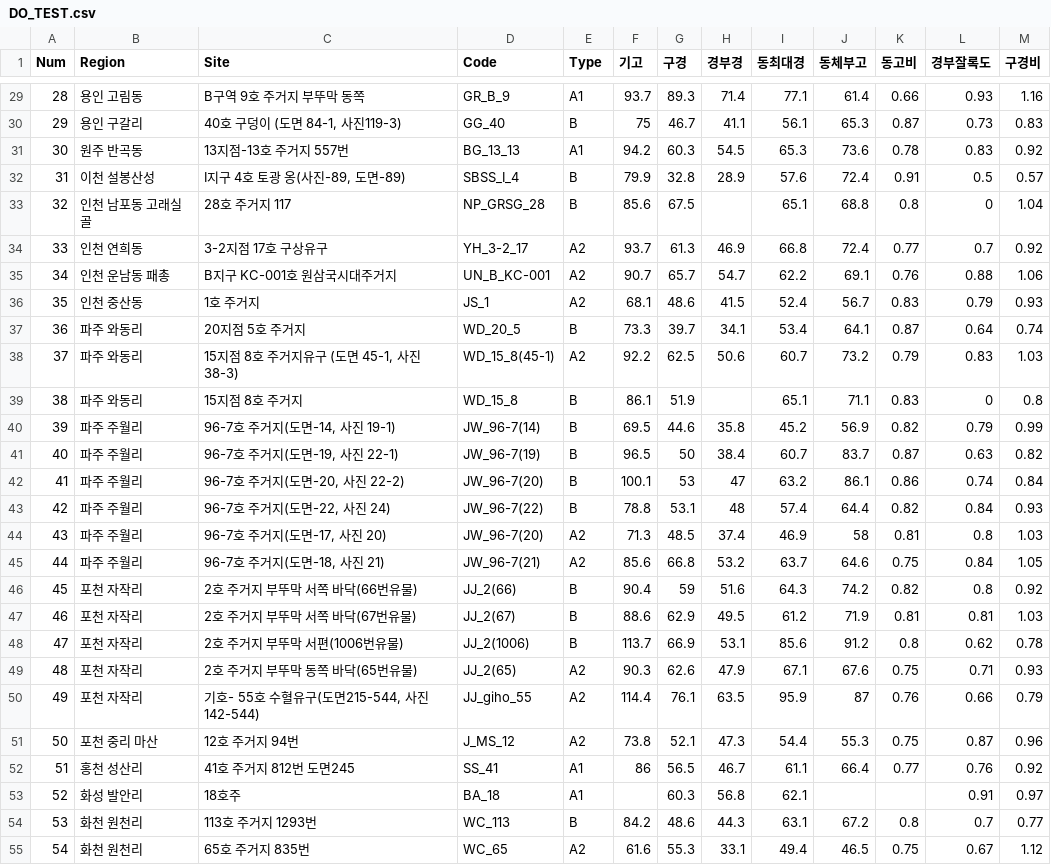
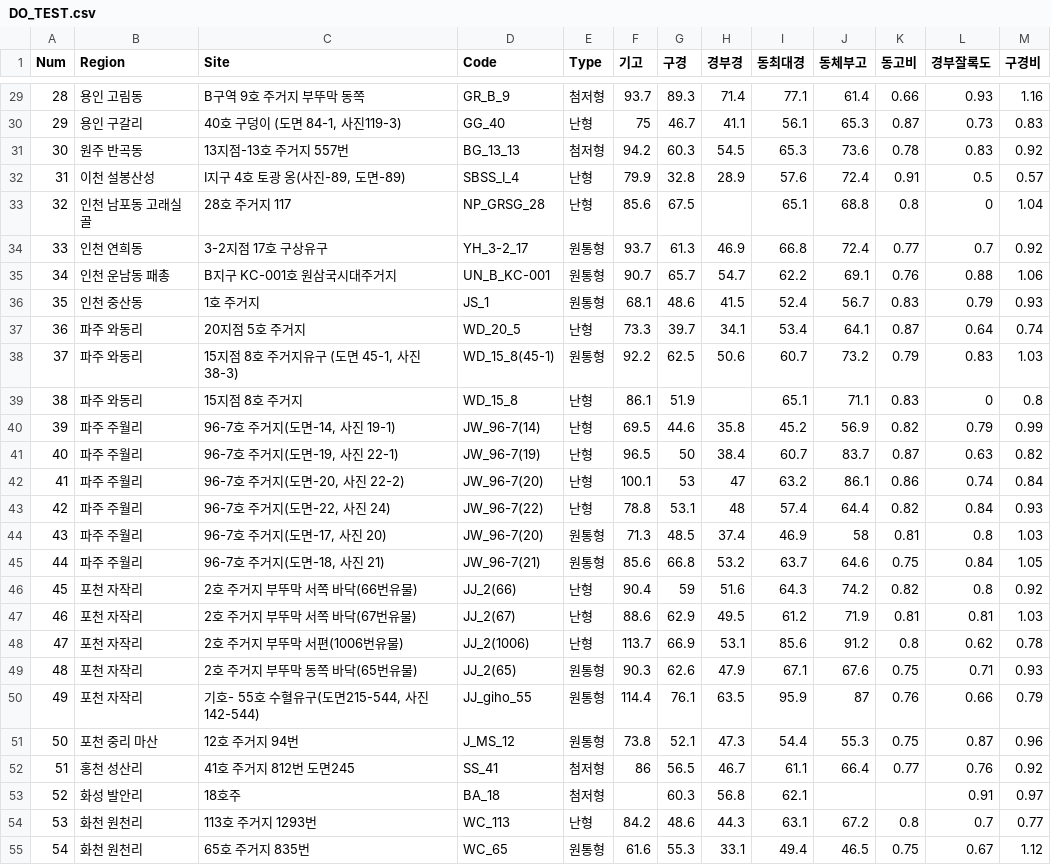
Before and after one commit to ChanToRe/MAHAN-BAEKJE_Pottery-Kiln_Central-Korea, a CSV file: Data/DO_TEST.csv, drawn as a sheet; only a part is shown, gaps mark what is left out; the diff covers the shown part only.

```diff
--- a/Data/DO_TEST.csv
+++ b/Data/DO_TEST.csv
@@ -29,27 +29,27 @@
-28,용인 고림동,B구역 9호 주거지 부뚜막 동쪽,GR_B_9,A1,93.7,89.3,71.4,77.1,61.4,0.66,0.93,1.16
-29,용인 구갈리,"40호 구덩이 (도면 84-1, 사진119-3)",GG_40,B,75,46.7,41.1,56.1,65.3,0.87,0.73,0.83
-30,원주 반곡동,13지점-13호 주거지 557번,BG_13_13,A1,94.2,60.3,54.5,65.3,73.6,0.78,0.83,0.92
-31,이천 설봉산성,"Ⅰ지구 4호 토광 옹(사진-89, 도면-89)",SBSS_Ⅰ_4,B,79.9,32.8,28.9,57.6,72.4,0.91,0.5,0.57
-32,인천 남포동 고래실골,28호 주거지 117,NP_GRSG_28,B,85.6,67.5,,65.1,68.8,0.8,0,1.04
-33,인천 연희동,3-2지점 17호 구상유구,YH_3-2_17,A2,93.7,61.3,46.9,66.8,72.4,0.77,0.7,0.92
-34,인천 운남동 패총,B지구 KC-001호 원삼국시대주거지,UN_B_KC-001,A2,90.7,65.7,54.7,62.2,69.1,0.76,0.88,1.06
-35,인천 중산동,1호 주거지,JS_1,A2,68.1,48.6,41.5,52.4,56.7,0.83,0.79,0.93
-36,파주 와동리,20지점 5호 주거지,WD_20_5,B,73.3,39.7,34.1,53.4,64.1,0.87,0.64,0.74
-37,파주 와동리,"15지점 8호 주거지유구 (도면 45-1, 사진 38-3)",WD_15_8(45-1),A2,92.2,62.5,50.6,60.7,73.2,0.79,0.83,1.03
-38,파주 와동리,15지점 8호 주거지,WD_15_8,B,86.1,51.9,,65.1,71.1,0.83,0,0.8
-39,파주 주월리,"96-7호 주거지(도면-14, 사진 19-1)",JW_96-7(14),B,69.5,44.6,35.8,45.2,56.9,0.82,0.79,0.99
-40,파주 주월리,"96-7호 주거지(도면-19, 사진 22-1)",JW_96-7(19),B,96.5,50,38.4,60.7,83.7,0.87,0.63,0.82
-41,파주 주월리,"96-7호 주거지(도면-20, 사진 22-2)",JW_96-7(20),B,100.1,53,47,63.2,86.1,0.86,0.74,0.84
-42,파주 주월리,"96-7호 주거지(도면-22, 사진 24)",JW_96-7(22),B,78.8,53.1,48,57.4,64.4,0.82,0.84,0.93
-43,파주 주월리,"96-7호 주거지(도면-17, 사진 20)",JW_96-7(20),A2,71.3,48.5,37.4,46.9,58,0.81,0.8,1.03
-44,파주 주월리,"96-7호 주거지(도면-18, 사진 21)",JW_96-7(21),A2,85.6,66.8,53.2,63.7,64.6,0.75,0.84,1.05
-45,포천 자작리,2호 주거지 부뚜막 서쪽 바닥(66번유물),JJ_2(66),B,90.4,59,51.6,64.3,74.2,0.82,0.8,0.92
-46,포천 자작리,2호 주거지 부뚜막 서쪽 바닥(67번유물),JJ_2(67),B,88.6,62.9,49.5,61.2,71.9,0.81,0.81,1.03
-47,포천 자작리,2호 주거지 부뚜막 서편(1006번유물),JJ_2(1006),B,113.7,66.9,53.1,85.6,91.2,0.8,0.62,0.78
-48,포천 자작리,2호 주거지 부뚜막 동쪽 바닥(65번유물),JJ_2(65),A2,90.3,62.6,47.9,67.1,67.6,0.75,0.71,0.93
-49,포천 자작리,"기호- 55호 수혈유구(도면215-544, 사진 142-544)",JJ_giho_55,A2,114.4,76.1,63.5,95.9,87,0.76,0.66,0.79
-50,포천 중리 마산,12호 주거지 94번,J_MS_12,A2,73.8,52.1,47.3,54.4,55.3,0.75,0.87,0.96
-51,홍천 성산리,41호 주거지 812번 도면245,SS_41,A1,86,56.5,46.7,61.1,66.4,0.77,0.76,0.92
-52,화성 발안리,18호주,BA_18,A1,,60.3,56.8,62.1,,,0.91,0.97
-53,화천 원천리,113호 주거지 1293번,WC_113,B,84.2,48.6,44.3,63.1,67.2,0.8,0.7,0.77
-54,화천 원천리,65호 주거지 835번,WC_65,A2,61.6,55.3,33.1,49.4,46.5,0.75,0.67,1.12
+28,용인 고림동,B구역 9호 주거지 부뚜막 동쪽,GR_B_9,첨저형,93.7,89.3,71.4,77.1,61.4,0.66,0.93,1.16
+29,용인 구갈리,"40호 구덩이 (도면 84-1, 사진119-3)",GG_40,난형,75,46.7,41.1,56.1,65.3,0.87,0.73,0.83
+30,원주 반곡동,13지점-13호 주거지 557번,BG_13_13,첨저형,94.2,60.3,54.5,65.3,73.6,0.78,0.83,0.92
+31,이천 설봉산성,"Ⅰ지구 4호 토광 옹(사진-89, 도면-89)",SBSS_Ⅰ_4,난형,79.9,32.8,28.9,57.6,72.4,0.91,0.5,0.57
+32,인천 남포동 고래실골,28호 주거지 117,NP_GRSG_28,난형,85.6,67.5,,65.1,68.8,0.8,0,1.04
+33,인천 연희동,3-2지점 17호 구상유구,YH_3-2_17,원통형,93.7,61.3,46.9,66.8,72.4,0.77,0.7,0.92
+34,인천 운남동 패총,B지구 KC-001호 원삼국시대주거지,UN_B_KC-001,원통형,90.7,65.7,54.7,62.2,69.1,0.76,0.88,1.06
+35,인천 중산동,1호 주거지,JS_1,원통형,68.1,48.6,41.5,52.4,56.7,0.83,0.79,0.93
+36,파주 와동리,20지점 5호 주거지,WD_20_5,난형,73.3,39.7,34.1,53.4,64.1,0.87,0.64,0.74
+37,파주 와동리,"15지점 8호 주거지유구 (도면 45-1, 사진 38-3)",WD_15_8(45-1),원통형,92.2,62.5,50.6,60.7,73.2,0.79,0.83,1.03
+38,파주 와동리,15지점 8호 주거지,WD_15_8,난형,86.1,51.9,,65.1,71.1,0.83,0,0.8
+39,파주 주월리,"96-7호 주거지(도면-14, 사진 19-1)",JW_96-7(14),난형,69.5,44.6,35.8,45.2,56.9,0.82,0.79,0.99
+40,파주 주월리,"96-7호 주거지(도면-19, 사진 22-1)",JW_96-7(19),난형,96.5,50,38.4,60.7,83.7,0.87,0.63,0.82
+41,파주 주월리,"96-7호 주거지(도면-20, 사진 22-2)",JW_96-7(20),난형,100.1,53,47,63.2,86.1,0.86,0.74,0.84
+42,파주 주월리,"96-7호 주거지(도면-22, 사진 24)",JW_96-7(22),난형,78.8,53.1,48,57.4,64.4,0.82,0.84,0.93
+43,파주 주월리,"96-7호 주거지(도면-17, 사진 20)",JW_96-7(20),원통형,71.3,48.5,37.4,46.9,58,0.81,0.8,1.03
+44,파주 주월리,"96-7호 주거지(도면-18, 사진 21)",JW_96-7(21),원통형,85.6,66.8,53.2,63.7,64.6,0.75,0.84,1.05
+45,포천 자작리,2호 주거지 부뚜막 서쪽 바닥(66번유물),JJ_2(66),난형,90.4,59,51.6,64.3,74.2,0.82,0.8,0.92
+46,포천 자작리,2호 주거지 부뚜막 서쪽 바닥(67번유물),JJ_2(67),난형,88.6,62.9,49.5,61.2,71.9,0.81,0.81,1.03
+47,포천 자작리,2호 주거지 부뚜막 서편(1006번유물),JJ_2(1006),난형,113.7,66.9,53.1,85.6,91.2,0.8,0.62,0.78
+48,포천 자작리,2호 주거지 부뚜막 동쪽 바닥(65번유물),JJ_2(65),원통형,90.3,62.6,47.9,67.1,67.6,0.75,0.71,0.93
+49,포천 자작리,"기호- 55호 수혈유구(도면215-544, 사진 142-544)",JJ_giho_55,원통형,114.4,76.1,63.5,95.9,87,0.76,0.66,0.79
+50,포천 중리 마산,12호 주거지 94번,J_MS_12,원통형,73.8,52.1,47.3,54.4,55.3,0.75,0.87,0.96
+51,홍천 성산리,41호 주거지 812번 도면245,SS_41,첨저형,86,56.5,46.7,61.1,66.4,0.77,0.76,0.92
+52,화성 발안리,18호주,BA_18,첨저형,,60.3,56.8,62.1,,,0.91,0.97
+53,화천 원천리,113호 주거지 1293번,WC_113,난형,84.2,48.6,44.3,63.1,67.2,0.8,0.7,0.77
+54,화천 원천리,65호 주거지 835번,WC_65,원통형,61.6,55.3,33.1,49.4,46.5,0.75,0.67,1.12
```
Also changed, not shown: 27 edited cells elsewhere in this file, Data/Site_kilnnum.csv, Data/Size_DO.csv, 13 other files.
